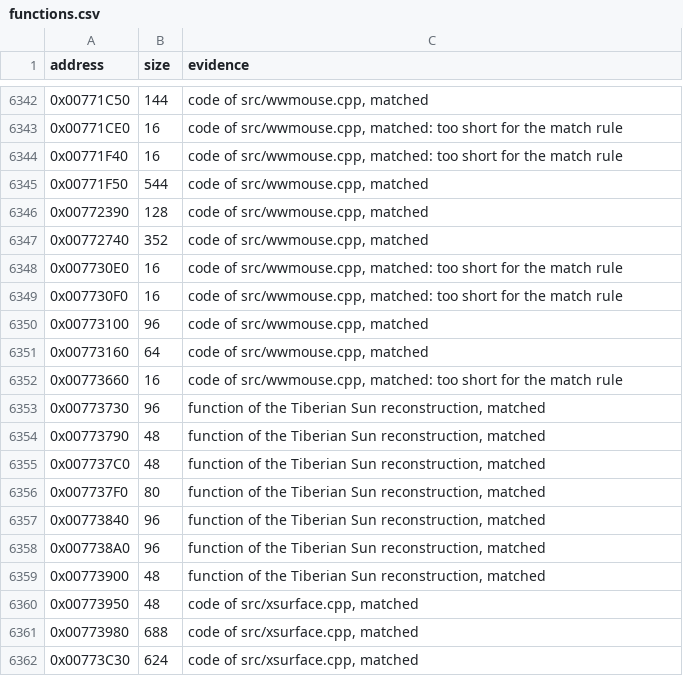
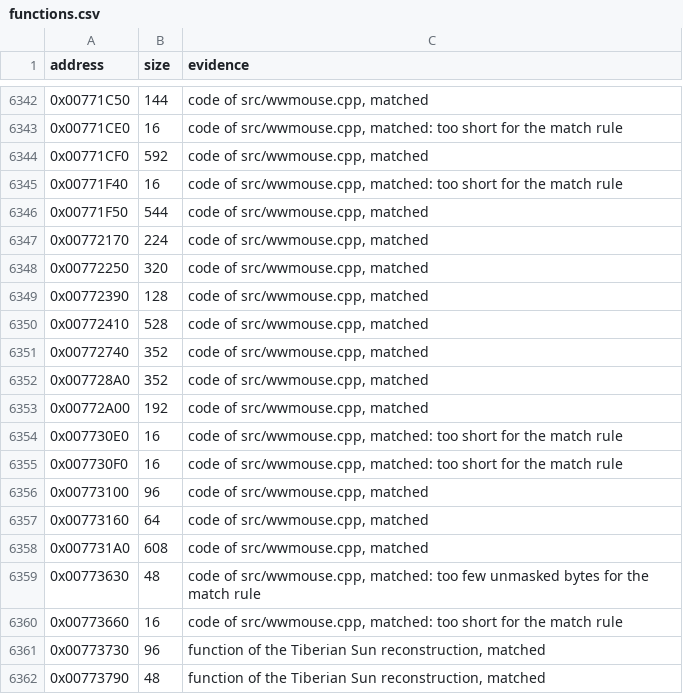
Before and after one commit to meastes/RedAlert2, a CSV file: config/ra2-1.006/functions.csv, drawn as a sheet; only a part is shown, gaps mark what is left out; the shorter side is filled out with more unchanged rows.

Commit message:
Match 7 more wwmouse.cpp functions

```diff
--- a/config/ra2-1.006/functions.csv
+++ b/config/ra2-1.006/functions.csv
@@ -6343,6 +6343,12 @@ address,size,evidence
 0x00771CE0,16,"code of src/wwmouse.cpp, matched: too short for the match rule"
+0x00771CF0,592,"code of src/wwmouse.cpp, matched"
 0x00771F40,16,"code of src/wwmouse.cpp, matched: too short for the match rule"
 0x00771F50,544,"code of src/wwmouse.cpp, matched"
+0x00772170,224,"code of src/wwmouse.cpp, matched"
+0x00772250,320,"code of src/wwmouse.cpp, matched"
 0x00772390,128,"code of src/wwmouse.cpp, matched"
+0x00772410,528,"code of src/wwmouse.cpp, matched"
 0x00772740,352,"code of src/wwmouse.cpp, matched"
+0x007728A0,352,"code of src/wwmouse.cpp, matched"
+0x00772A00,192,"code of src/wwmouse.cpp, matched"
 0x007730E0,16,"code of src/wwmouse.cpp, matched: too short for the match rule"
@@ -6351,2 +6357,4 @@ address,size,evidence
 0x00773160,64,"code of src/wwmouse.cpp, matched"
+0x007731A0,608,"code of src/wwmouse.cpp, matched"
+0x00773630,48,"code of src/wwmouse.cpp, matched: too few unmasked bytes for the match rule"
 0x00773660,16,"code of src/wwmouse.cpp, matched: too short for the match rule"
```
Also changed, not shown: config/ra2-1.006/modules.csv, 1 other file.
